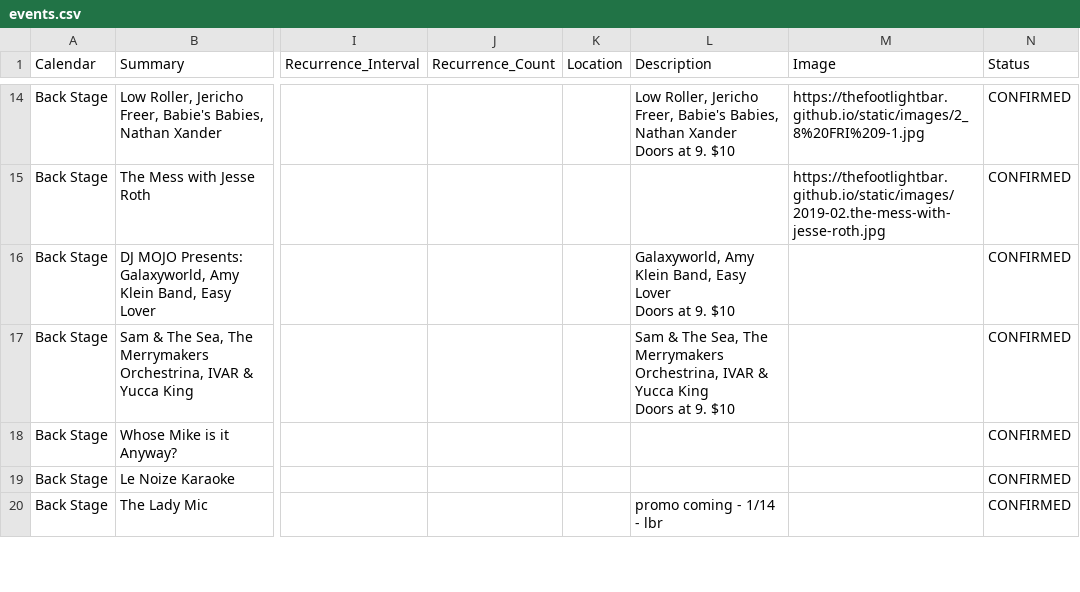
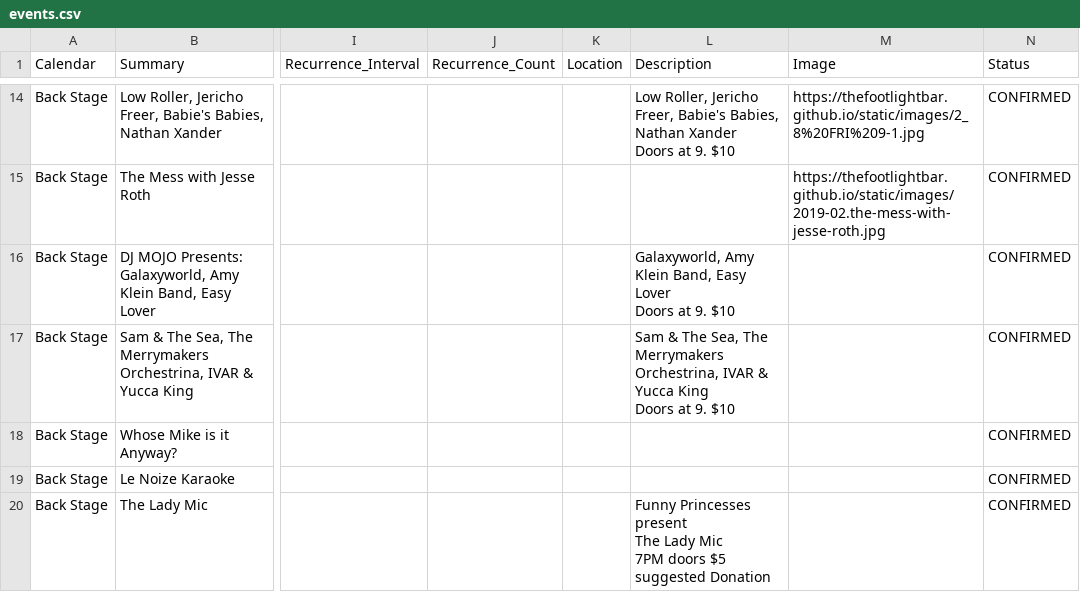
Before and after one commit to elryrie/thefootlightbar.github.io, a CSV file: _data/events.csv, drawn as a sheet; only a part is shown, gaps mark what is left out; ↵ is a line break in a cell; the diff covers the shown part only; the diff names each change by its address in the sheet, - before the commit and + after, or states it on an @@ line.

```diff
--- a/_data/events.csv
+++ b/_data/events.csv
-L20 (Description): promo coming - 1/14 - lbr
+L20 (Description): Funny Princesses present ↵ The Lady Mic ↵ 7PM doors $5 suggested Donation
```
Also changed, not shown: 1 added row and 5 edited cells elsewhere in this file.
